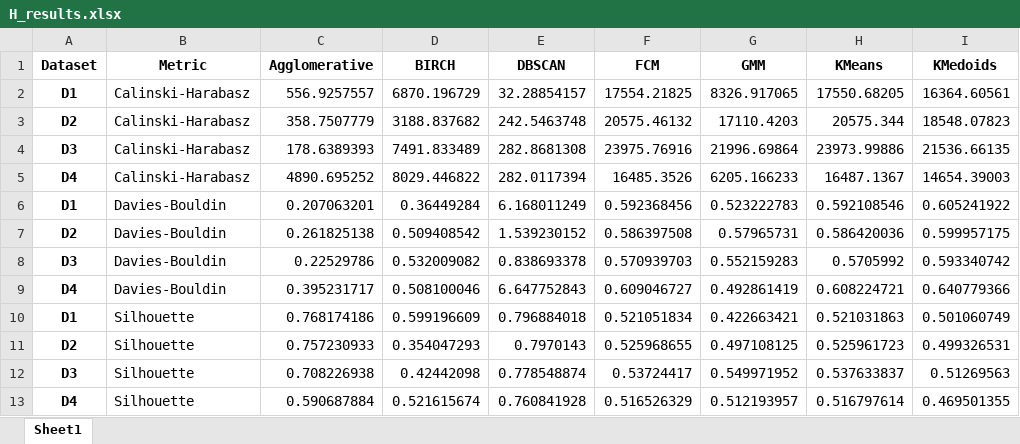
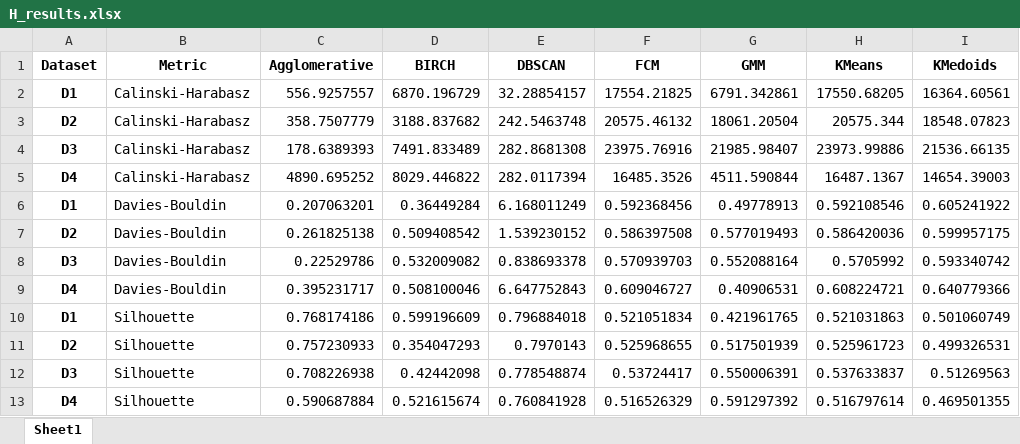
Before and after one commit to mm6396/ClusterComp, an Excel workbook: H_results.xlsx, sheet Sheet1, drawn as a sheet; only a part is shown; values as stored, in another font and other column widths than the file's, no borders; the diff names each change by its address in the sheet, - before the commit and + after, or states it on an @@ line.

```diff
--- a/H_results.xlsx (sheet Sheet1)
+++ b/H_results.xlsx (sheet Sheet1)
-G2 (GMM): 8326.917065
+G2 (GMM): 6791.342861
-G3 (GMM): 17110.4203
+G3 (GMM): 18061.20504
-G4 (GMM): 21996.69864
+G4 (GMM): 21985.98407
-G5 (GMM): 6205.166233
+G5 (GMM): 4511.590844
-G6 (GMM): 0.523222783
+G6 (GMM): 0.49778913
-G7 (GMM): 0.57965731
+G7 (GMM): 0.577019493
-G8 (GMM): 0.552159283
+G8 (GMM): 0.552088164
-G9 (GMM): 0.492861419
+G9 (GMM): 0.40906531
-G10 (GMM): 0.422663421
+G10 (GMM): 0.421961765
-G11 (GMM): 0.497108125
+G11 (GMM): 0.517501939
-G12 (GMM): 0.549971952
+G12 (GMM): 0.550006391
-G13 (GMM): 0.512193957
+G13 (GMM): 0.591297392
```
Also changed, not shown: HMresults2.xlsx, H_results2.xlsx, 2 other files.
